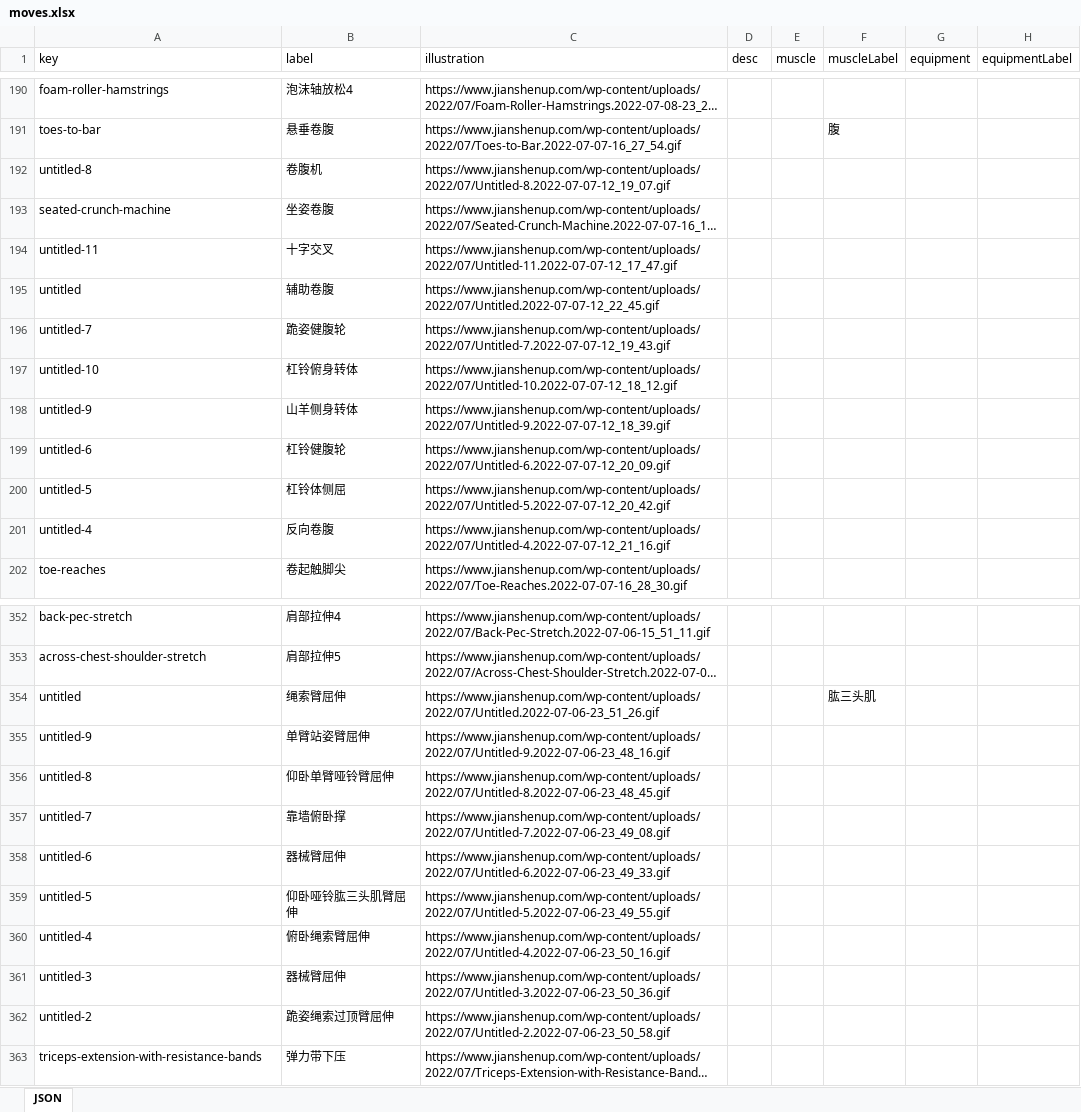
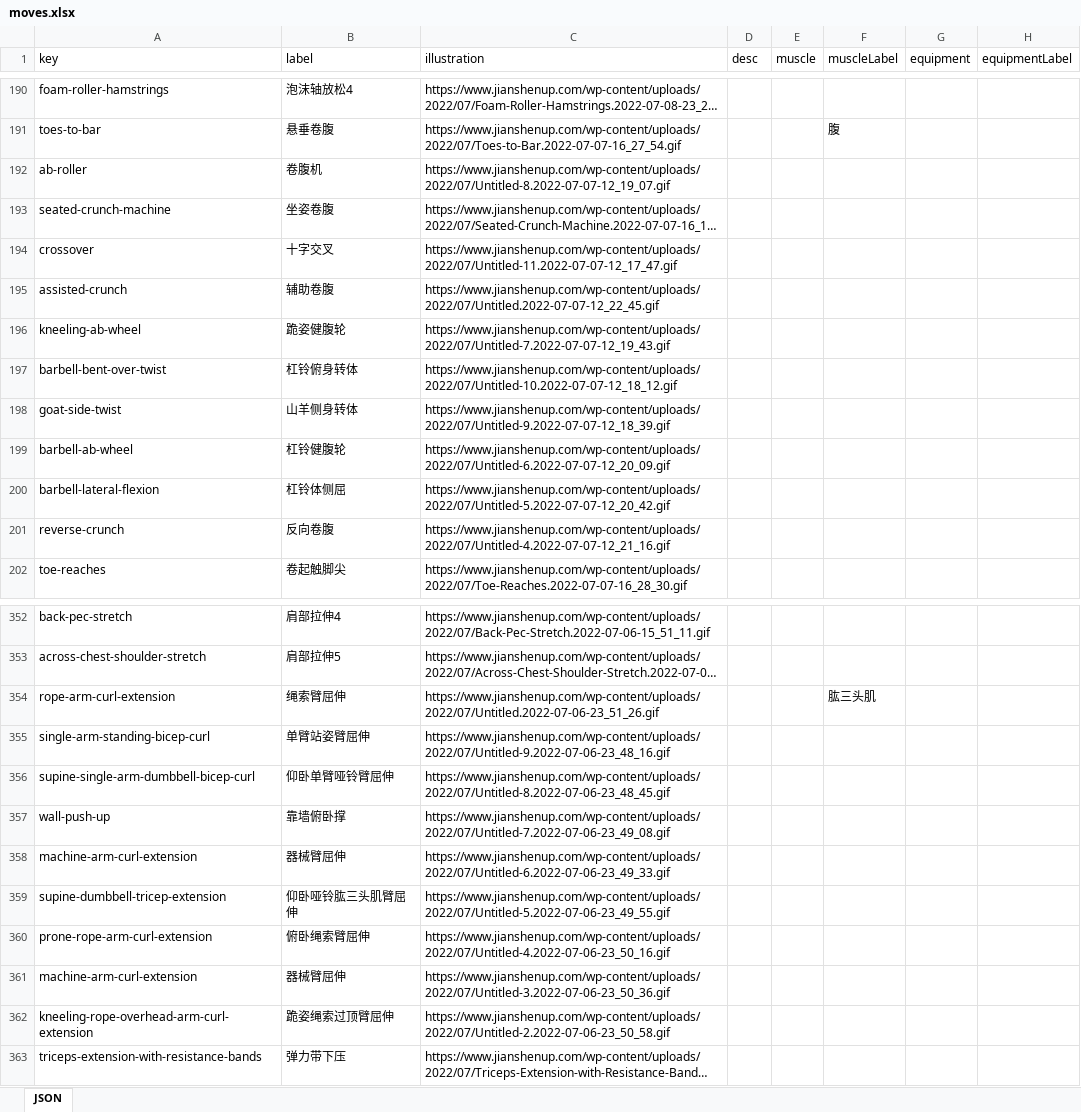
Before and after one commit to arronlai/nutri, an Excel workbook: datasets/moves.xlsx, sheet JSON, drawn as a sheet; only a part is shown, gaps mark what is left out; long unchanged cells end in …; values as stored, in another font and other column widths than the file's, no cell formats; the diff covers the shown part only; the diff names each change by its address in the sheet, - before the commit and + after, or states it on an @@ line.

Commit message:
feat: moves excel

```diff
--- a/datasets/moves.xlsx (sheet JSON)
+++ b/datasets/moves.xlsx (sheet JSON)
-A192 (key): untitled-8
+A192 (key): ab-roller
-A194 (key): untitled-11
+A194 (key): crossover
-A195 (key): untitled
+A195 (key): assisted-crunch
-A196 (key): untitled-7
+A196 (key): kneeling-ab-wheel
-A197 (key): untitled-10
+A197 (key): barbell-bent-over-twist
-A198 (key): untitled-9
+A198 (key): goat-side-twist
-A199 (key): untitled-6
+A199 (key): barbell-ab-wheel
-A200 (key): untitled-5
+A200 (key): barbell-lateral-flexion
-A201 (key): untitled-4
+A201 (key): reverse-crunch
-A354 (key): untitled
+A354 (key): rope-arm-curl-extension
-A355 (key): untitled-9
+A355 (key): single-arm-standing-bicep-curl
-A356 (key): untitled-8
+A356 (key): supine-single-arm-dumbbell-bicep-curl
-A357 (key): untitled-7
+A357 (key): wall-push-up
-A358 (key): untitled-6
+A358 (key): machine-arm-curl-extension
-A359 (key): untitled-5
+A359 (key): supine-dumbbell-tricep-extension
-A360 (key): untitled-4
+A360 (key): prone-rope-arm-curl-extension
-A361 (key): untitled-3
+A361 (key): machine-arm-curl-extension
-A362 (key): untitled-2
+A362 (key): kneeling-rope-overhead-arm-curl-extension
```
Also changed, not shown: 5 edited cells elsewhere in this sheet, cell formats.
